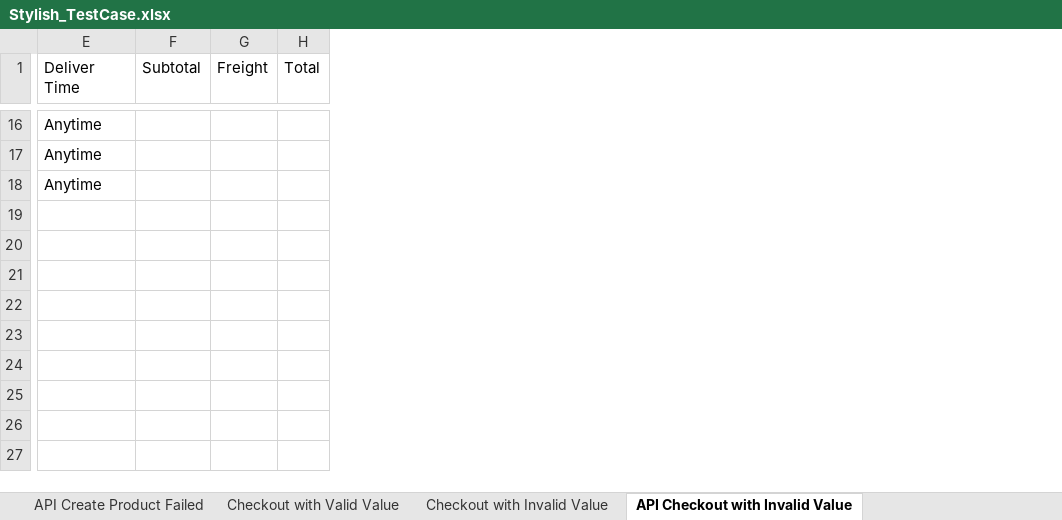
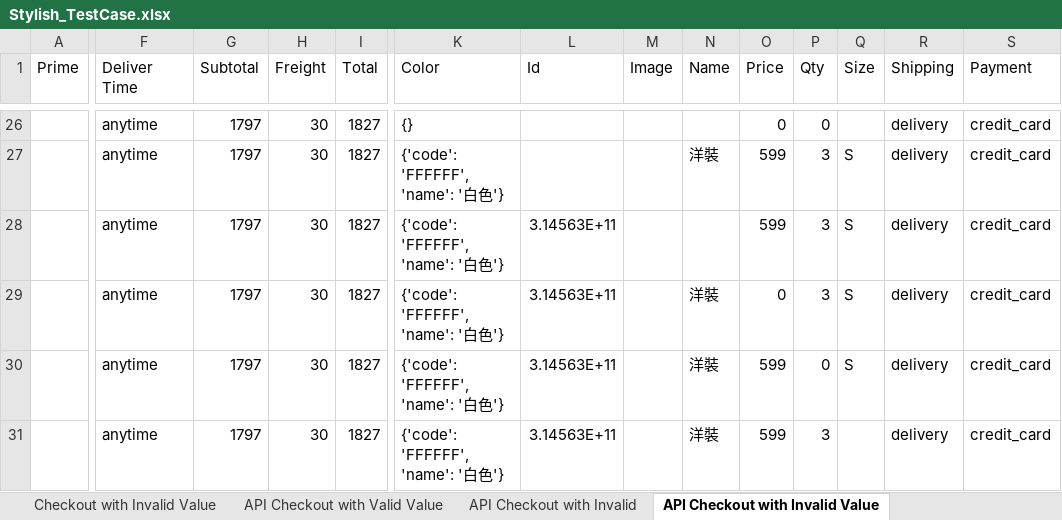
Before and after one commit to Eleanorecheng/Automation-Test-Program-Project, an Excel workbook: test_data/Stylish_TestCase.xlsx, sheet API Checkout with Invalid Value, drawn as a sheet; only a part is shown, gaps mark what is left out; values as stored, in another font and other column widths than the file's, no cell formats; conditional formats not drawn; addresses are those after the commit; rows hold the shown columns only; the diff covers the shown part only; the diff names each change by its address in the sheet, - before the commit and + after, or states it on an @@ line.

```diff
--- a/test_data/Stylish_TestCase.xlsx (sheet API Checkout with Invalid Value)
+++ b/test_data/Stylish_TestCase.xlsx (sheet API Checkout with Invalid Value)
+sheet tab: API Checkout with Valid Value
+sheet tab: API Checkout with Invalid
+column A (Prime), empty
+column K (Color), rows 26-28: {} | {'code': 'FFFFFF', 'name': '白色'} | {'code': 'FFFFFF', 'name': '白色'}
+column L (Id), row 28: 3.14563E+11
+column M (Image), empty
+column N (Name), row 27: 洋裝
+column O (Price), rows 26-28: 0 | 599 | 599
+column P (Qty), rows 26-28: 0 | 3 | 3
+column Q (Size), rows 27-28: S | S
+column R (Shipping), rows 26-28: all delivery
+column S (Payment), rows 26-28: all credit_card
-F26:F28 (Deliver Time): Anytime
+F26:F28 (Deliver Time): anytime
-G26:G28 (Subtotal): (empty)
+G26:G28 (Subtotal): 1797
-H26:H28 (Freight): (empty)
+H26:H28 (Freight): 30
-I26:I28 (Total): (empty)
+I26:I28 (Total): 1827
+row 29:  | anytime | 1797 | 30 | 1827 | {'code': 'FFFFFF', 'name': '白色'} | 3.14563E+11 |  | 洋裝 | 0 | 3 | S | delivery | credit_card
+row 30:  | anytime | 1797 | 30 | 1827 | {'code': 'FFFFFF', 'name': '白色'} | 3.14563E+11 |  | 洋裝 | 599 | 0 | S | delivery | credit_card
+row 31:  | anytime | 1797 | 30 | 1827 | {'code': 'FFFFFF', 'name': '白色'} | 3.14563E+11 |  | 洋裝 | 599 | 3 |  | delivery | credit_card
```
Also changed, not shown: 10 added rows and 64 edited cells elsewhere in this sheet, cell formats, 4 other files.
